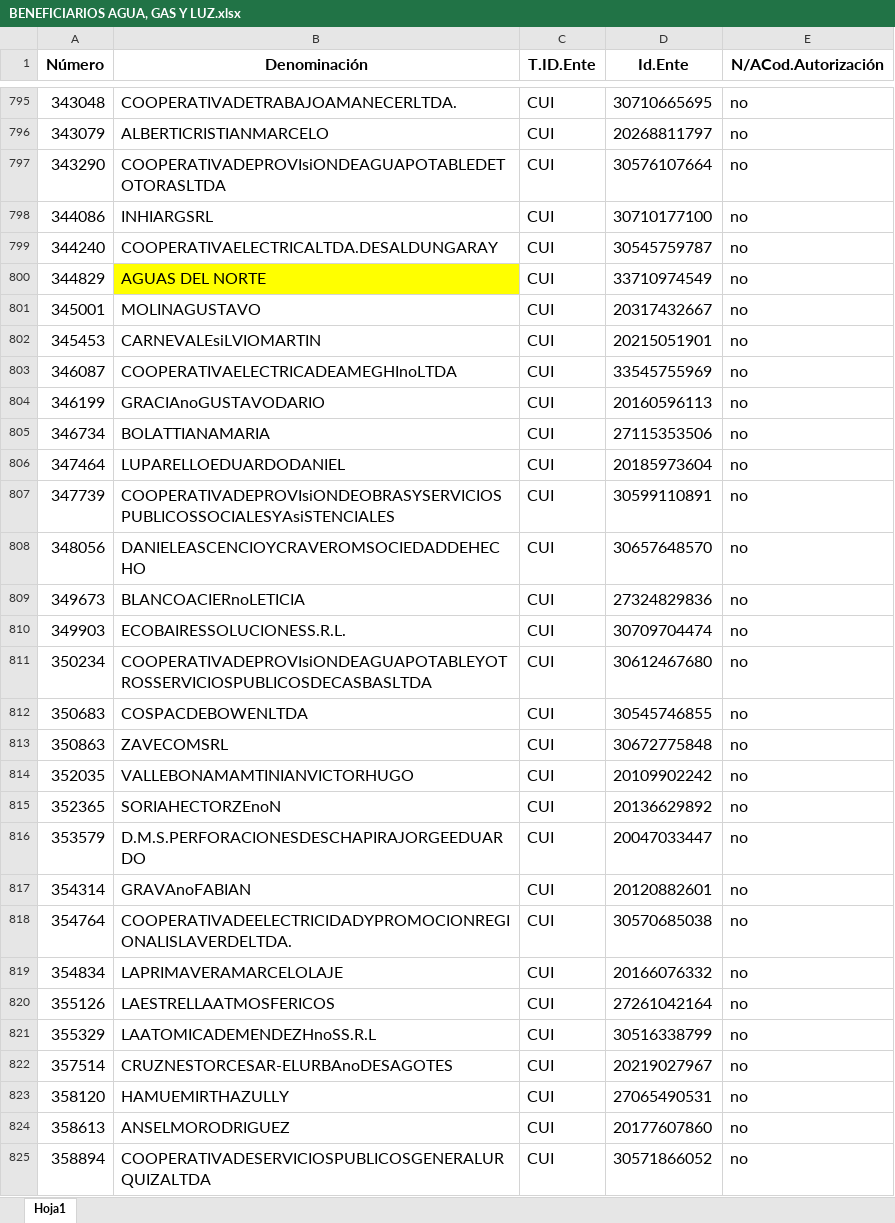
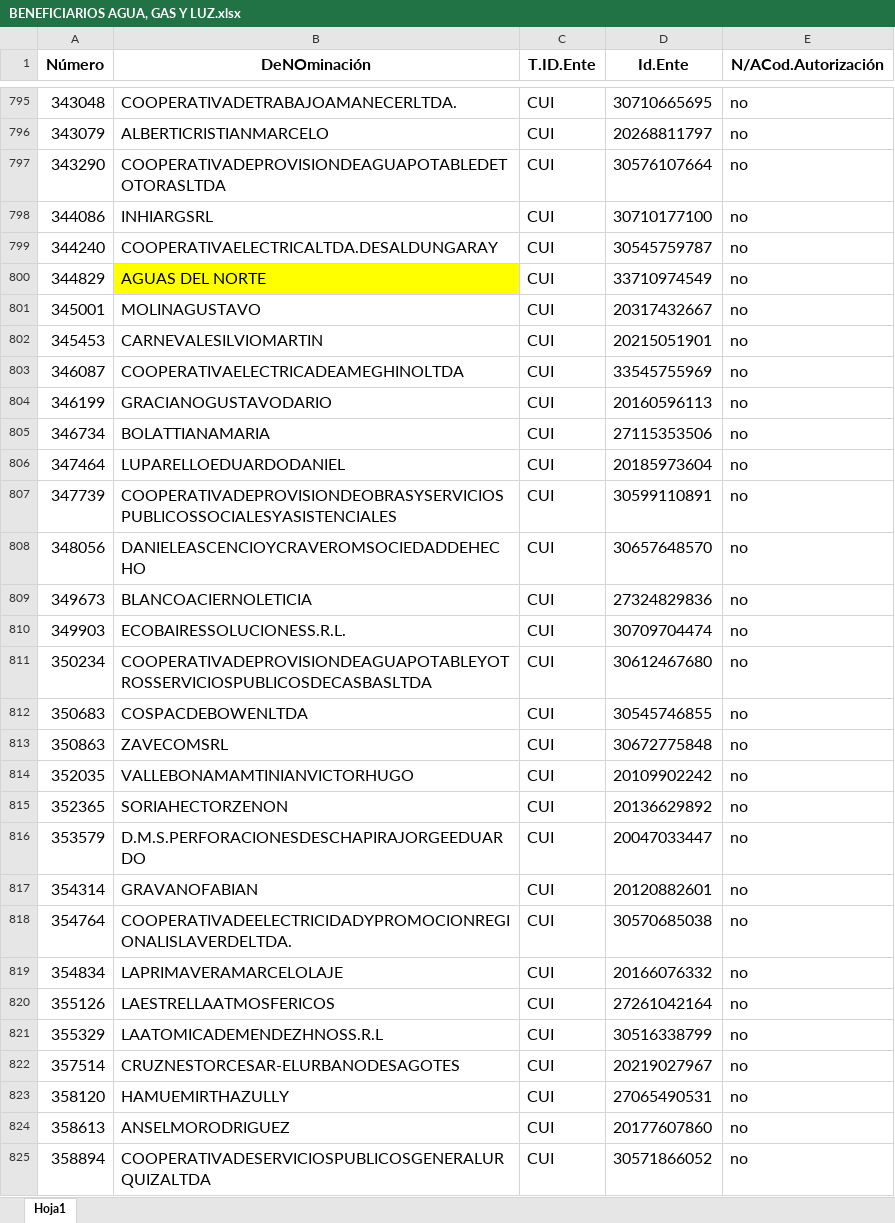
Before and after one commit to Ozhammar/Programa-Servicios-Basicos, an Excel workbook: Control de Facturas/Assets/Plantillas/BENEFICIARIOS AGUA, GAS Y LUZ.xlsx, sheet Hoja1, drawn as a sheet; only a part is shown, gaps mark what is left out; values as stored, in another font and other column widths than the file's, no borders; the diff covers the shown part only; the diff names each change by its address in the sheet, - before the commit and + after, or states it on an @@ line.

```diff
--- a/Control de Facturas/Assets/Plantillas/BENEFICIARIOS AGUA, GAS Y LUZ.xlsx (sheet Hoja1)
+++ b/Control de Facturas/Assets/Plantillas/BENEFICIARIOS AGUA, GAS Y LUZ.xlsx (sheet Hoja1)
-B1: Denominación
+B1: DeNOminación
-B797 (DeNOminación): COOPERATIVADEPROVIsiONDEAGUAPOTABLEDETOTORASLTDA
+B797 (DeNOminación): COOPERATIVADEPROVISIONDEAGUAPOTABLEDETOTORASLTDA
-B802 (DeNOminación): CARNEVALEsiLVIOMARTIN
+B802 (DeNOminación): CARNEVALESILVIOMARTIN
-B803 (DeNOminación): COOPERATIVAELECTRICADEAMEGHInoLTDA
+B803 (DeNOminación): COOPERATIVAELECTRICADEAMEGHINOLTDA
-B804 (DeNOminación): GRACIAnoGUSTAVODARIO
+B804 (DeNOminación): GRACIANOGUSTAVODARIO
-B807 (DeNOminación): COOPERATIVADEPROVIsiONDEOBRASYSERVICIOSPUBLICOSSOCIALESYAsiSTENCIALES
+B807 (DeNOminación): COOPERATIVADEPROVISIONDEOBRASYSERVICIOSPUBLICOSSOCIALESYASISTENCIALES
-B809 (DeNOminación): BLANCOACIERnoLETICIA
+B809 (DeNOminación): BLANCOACIERNOLETICIA
-B811 (DeNOminación): COOPERATIVADEPROVIsiONDEAGUAPOTABLEYOTROSSERVICIOSPUBLICOSDECASBASLTDA
+B811 (DeNOminación): COOPERATIVADEPROVISIONDEAGUAPOTABLEYOTROSSERVICIOSPUBLICOSDECASBASLTDA
-B815 (DeNOminación): SORIAHECTORZEnoN
+B815 (DeNOminación): SORIAHECTORZENON
-B817 (DeNOminación): GRAVAnoFABIAN
+B817 (DeNOminación): GRAVANOFABIAN
-B821 (DeNOminación): LAATOMICADEMENDEZHnoSS.R.L
+B821 (DeNOminación): LAATOMICADEMENDEZHNOSS.R.L
-B822 (DeNOminación): CRUZNESTORCESAR-ELURBAnoDESAGOTES
+B822 (DeNOminación): CRUZNESTORCESAR-ELURBANODESAGOTES
```
Also changed, not shown: 542 edited cells elsewhere in this sheet, 10 other files.
